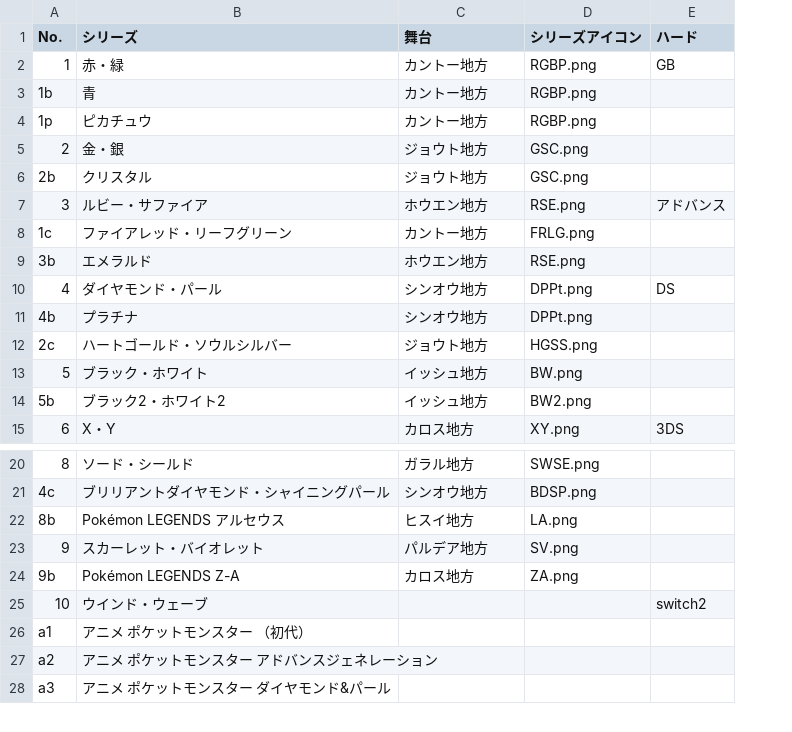
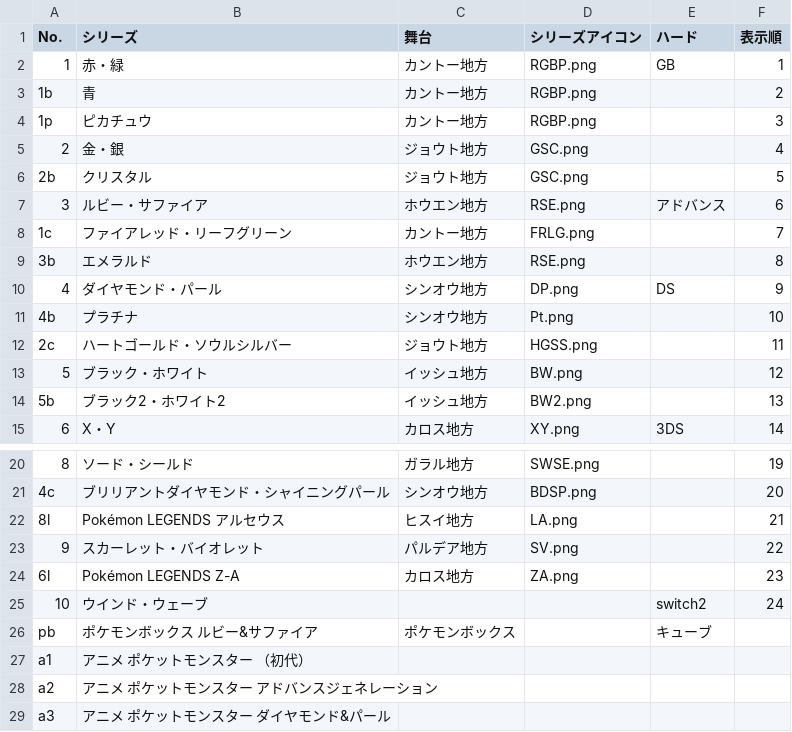
Before and after one commit to shdayo365/pokemon-trainer-db, a CSV file: pokemon-Series.csv, drawn as a sheet; only a part is shown, gaps mark what is left out; the diff names each change by its address in the sheet, - before the commit and + after, or states it on an @@ line.

Commit message:
Add files via upload

```diff
--- a/pokemon-Series.csv
+++ b/pokemon-Series.csv
+column F (表示順), rows 2-15: 1 | 2 | 3 | 4 | 5 | 6 | 7 | 8 | 9 | 10 | 11 | 12 | 13 | 14; rows 20-25: 19 | 20 | 21 | 22 | 23 | 24
-D10 (シリーズアイコン): DPPt.png
+D10 (シリーズアイコン): DP.png
-D11 (シリーズアイコン): DPPt.png
+D11 (シリーズアイコン): Pt.png
@@ column A (No.) renumbered between rows 22 and 24 @@
+row 26: pb | ポケモンボックス ルビー&サファイア | ポケモンボックス |  | キューブ
```
